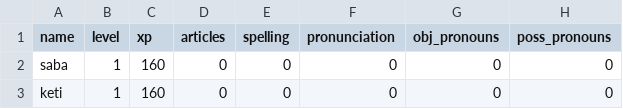
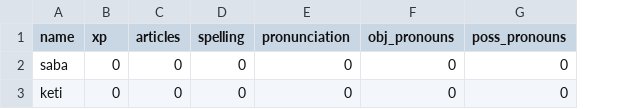
Before and after one commit to Makrine/English, a CSV file: Data/data.csv, drawn as a sheet; only a part is shown; removed rows and columns are numbered as before the commit, all else as after; the diff names each change by its address in the sheet, - before the commit and + after, or states it on an @@ line.

Commit message:
Update data.csv

```diff
--- a/Data/data.csv
+++ b/Data/data.csv
-column B (level), rows 2-3: 1 | 1
-B2:B3 (xp): 160
+B2:B3 (xp): 0
```
